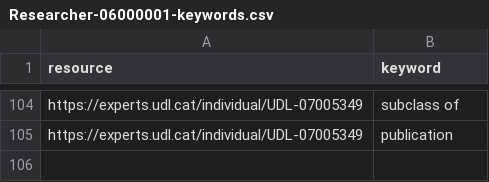
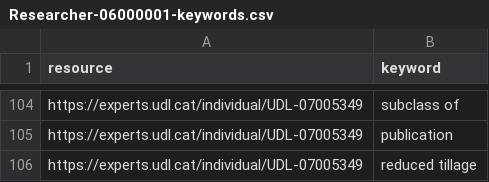
Before and after one commit to Drakitus/TFG-nlp, a CSV file: files/Researcher-06000001-keywords.csv, drawn as a sheet; only a part is shown, gaps mark what is left out.

```diff
--- a/files/Researcher-06000001-keywords.csv
+++ b/files/Researcher-06000001-keywords.csv
@@ -105 +105,2 @@ https://experts.udl.cat/individual/UDL-07005349,subclass of
 https://experts.udl.cat/individual/UDL-07005349,publication
+https://experts.udl.cat/individual/UDL-07005349,reduced tillage
```
Also changed, not shown: 5 other files.
